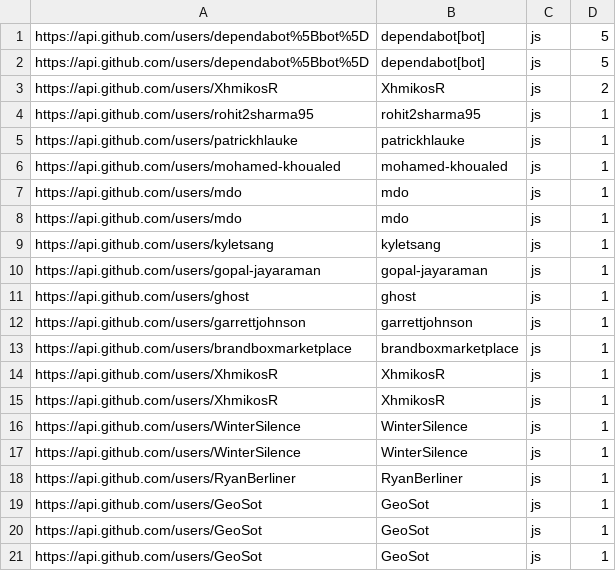
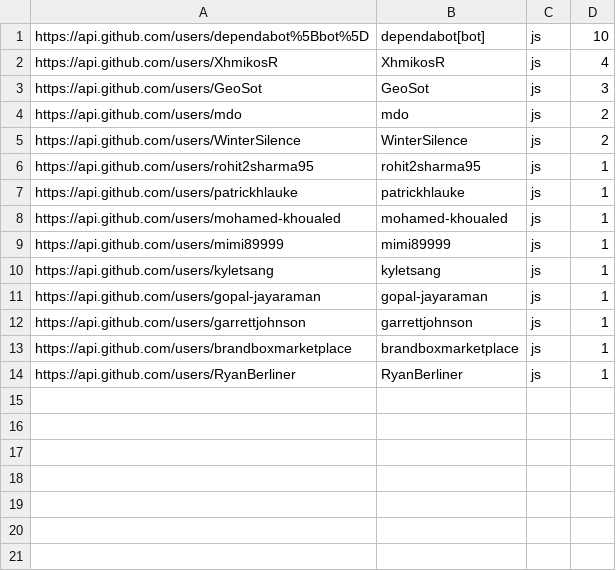
Before and after one commit to joseisaactd/trabalho, a CSV file: javascript_bootstrap.csv, drawn as a sheet.

```diff
--- a/javascript_bootstrap.csv
+++ b/javascript_bootstrap.csv
@@ -1,4 +1,6 @@
-"https://api.github.com/users/dependabot%5Bbot%5D","dependabot[bot]",js,5
-"https://api.github.com/users/dependabot%5Bbot%5D","dependabot[bot]",js,5
-"https://api.github.com/users/XhmikosR","XhmikosR",js,2
+"https://api.github.com/users/dependabot%5Bbot%5D","dependabot[bot]",js,10
+"https://api.github.com/users/XhmikosR","XhmikosR",js,4
+"https://api.github.com/users/GeoSot","GeoSot",js,3
+"https://api.github.com/users/mdo","mdo",js,2
+"https://api.github.com/users/WinterSilence","WinterSilence",js,2
 "https://api.github.com/users/rohit2sharma95","rohit2sharma95",js,1
@@ -6,16 +8,7 @@
 "https://api.github.com/users/mohamed-khoualed","mohamed-khoualed",js,1
-"https://api.github.com/users/mdo","mdo",js,1
-"https://api.github.com/users/mdo","mdo",js,1
+"https://api.github.com/users/mimi89999","mimi89999",js,1
 "https://api.github.com/users/kyletsang","kyletsang",js,1
 "https://api.github.com/users/gopal-jayaraman","gopal-jayaraman",js,1
-"https://api.github.com/users/ghost","ghost",js,1
 "https://api.github.com/users/garrettjohnson","garrettjohnson",js,1
 "https://api.github.com/users/brandboxmarketplace","brandboxmarketplace",js,1
-"https://api.github.com/users/XhmikosR","XhmikosR",js,1
-"https://api.github.com/users/XhmikosR","XhmikosR",js,1
-"https://api.github.com/users/WinterSilence","WinterSilence",js,1
-"https://api.github.com/users/WinterSilence","WinterSilence",js,1
 "https://api.github.com/users/RyanBerliner","RyanBerliner",js,1
-"https://api.github.com/users/GeoSot","GeoSot",js,1
-"https://api.github.com/users/GeoSot","GeoSot",js,1
-"https://api.github.com/users/GeoSot","GeoSot",js,1
```
Also changed, not shown: javascript_react.csv, javascript_vue.csv.
